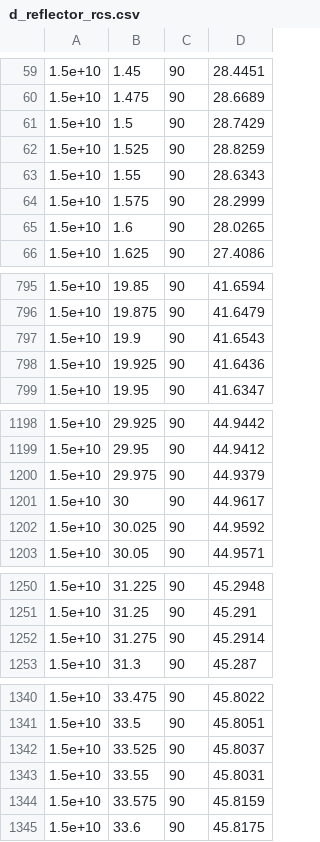
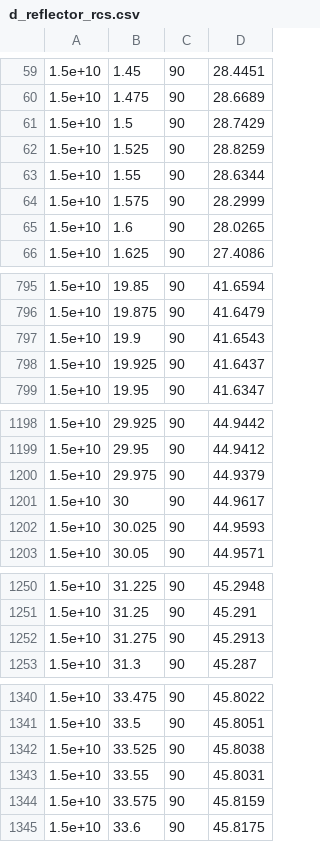
Before and after one commit to firepond/OptixRCS, a CSV file: output/d_reflector_rcs.csv, drawn as a sheet; only a part is shown, gaps mark what is left out; the diff covers the shown part only.

```diff
--- a/output/d_reflector_rcs.csv
+++ b/output/d_reflector_rcs.csv
@@ -62,3 +62,3 @@
 1.5e+10, 1.525, 90, 28.8259,
-1.5e+10, 1.55, 90, 28.6343,
+1.5e+10, 1.55, 90, 28.6344,
 1.5e+10, 1.575, 90, 28.2999,
@@ -797,3 +797,3 @@
 1.5e+10, 19.9, 90, 41.6543,
-1.5e+10, 19.925, 90, 41.6436,
+1.5e+10, 19.925, 90, 41.6437,
 1.5e+10, 19.95, 90, 41.6347,
@@ -1201,3 +1201,3 @@
 1.5e+10, 30, 90, 44.9617,
-1.5e+10, 30.025, 90, 44.9592,
+1.5e+10, 30.025, 90, 44.9593,
 1.5e+10, 30.05, 90, 44.9571,
@@ -1251,3 +1251,3 @@
 1.5e+10, 31.25, 90, 45.291,
-1.5e+10, 31.275, 90, 45.2914,
+1.5e+10, 31.275, 90, 45.2913,
 1.5e+10, 31.3, 90, 45.287,
@@ -1341,3 +1341,3 @@
 1.5e+10, 33.5, 90, 45.8051,
-1.5e+10, 33.525, 90, 45.8037,
+1.5e+10, 33.525, 90, 45.8038,
 1.5e+10, 33.55, 90, 45.8031,
```
Also changed, not shown: 9 edited cells elsewhere in this file, 4 other files.
